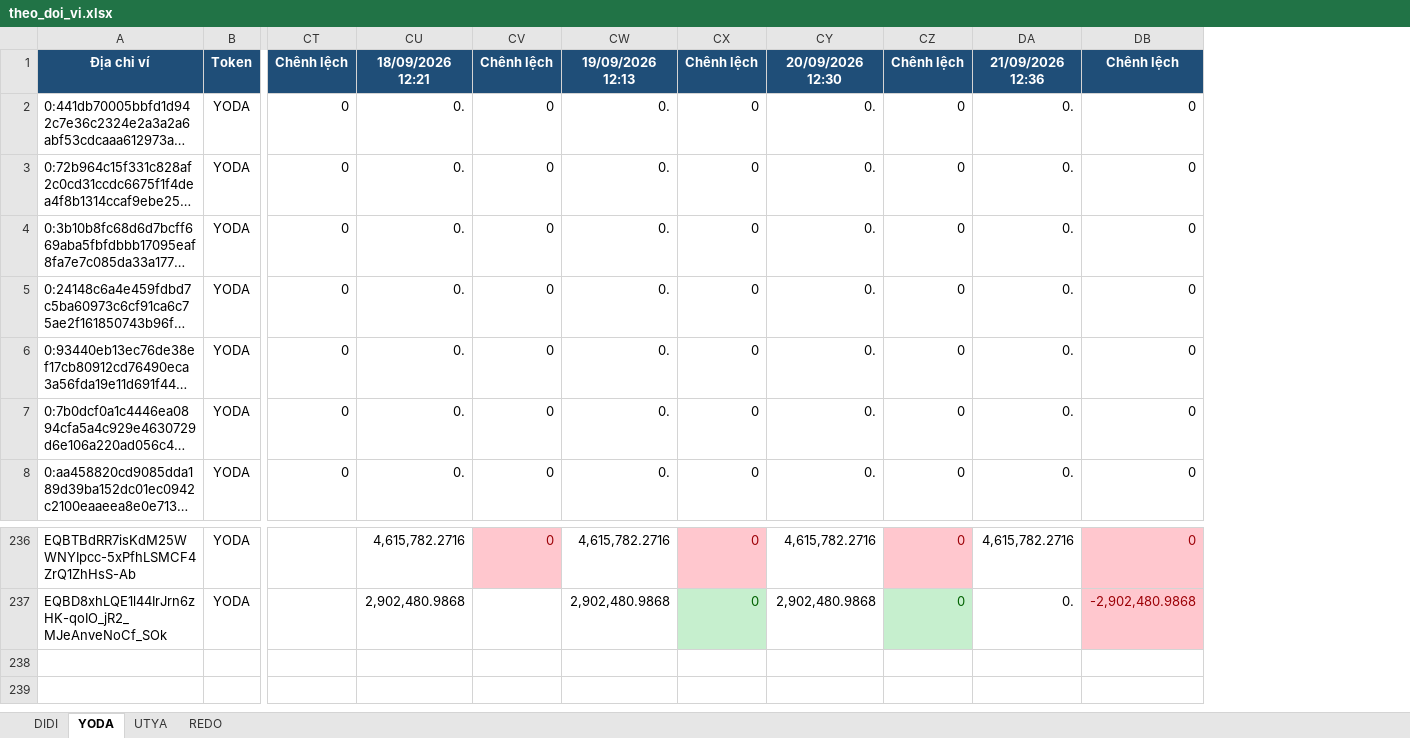
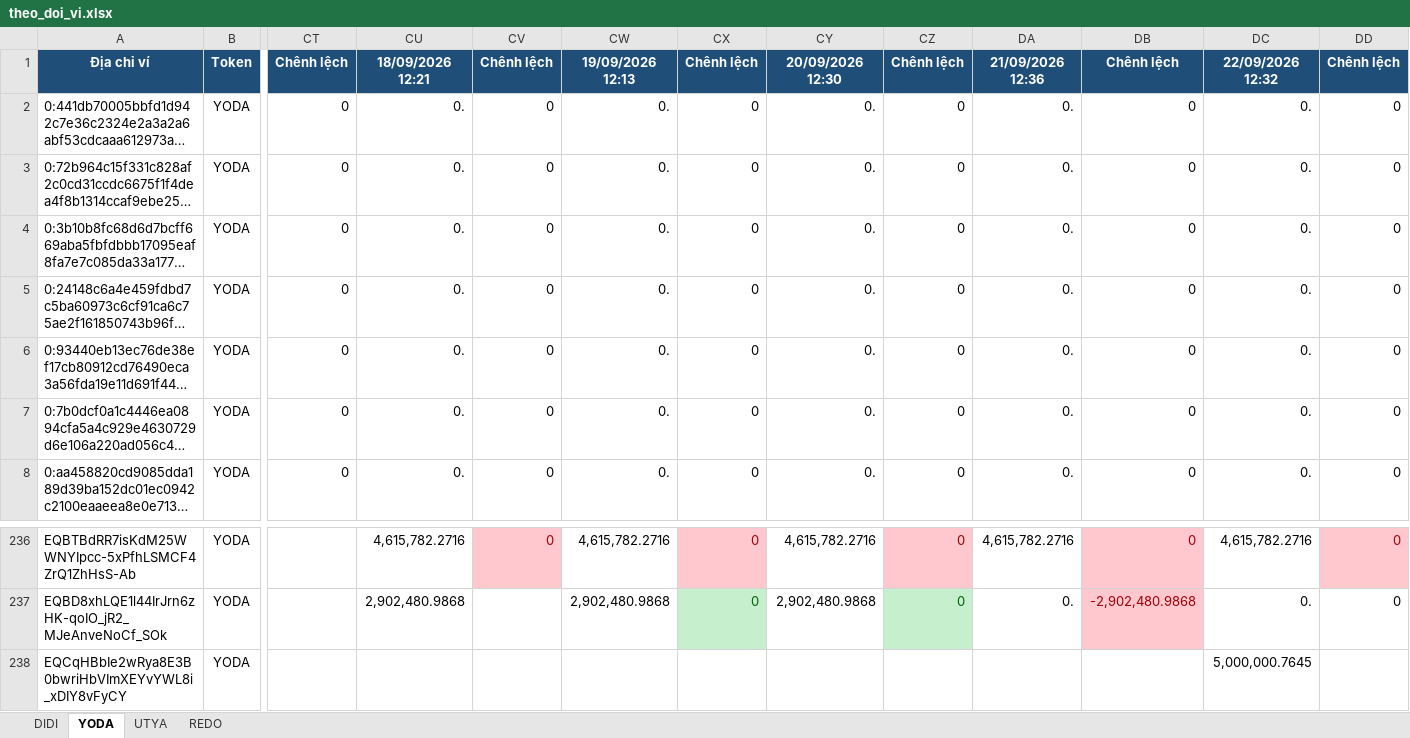
Before and after one commit to anhvt118/ton-wallet-tracker, an Excel workbook: data/theo_doi_vi.xlsx, sheet YODA, drawn as a sheet; only a part is shown, gaps mark what is left out; long unchanged cells end in …; values as stored, in another font and other column widths than the file's, no borders; rows hold the shown columns only; the diff names each change by its address in the sheet, - before the commit and + after, or states it on an @@ line.

```diff
--- a/data/theo_doi_vi.xlsx (sheet YODA)
+++ b/data/theo_doi_vi.xlsx (sheet YODA)
+column DC, rows 1-8: 22/09/2026 12:32 | 0. | 0. | 0. | 0. | 0. | 0. | 0.; rows 236-237: 4,615,782.2716 | 0.
+column DD, rows 1-8: Chênh lệch | 0 | 0 | 0 | 0 | 0 | 0 | 0; rows 236-237: 0 | 0
+row 238: EQCqHBbIe2wRya8E3B0bwriHbVImXEYvYWL8i_xDIY8vFyCY | YODA |  |  |  |  |  |  |  |  |  | 5,000,000.7645
```
Also changed, not shown: sheet UTYA, sheet REDO, sheet DIDI.
